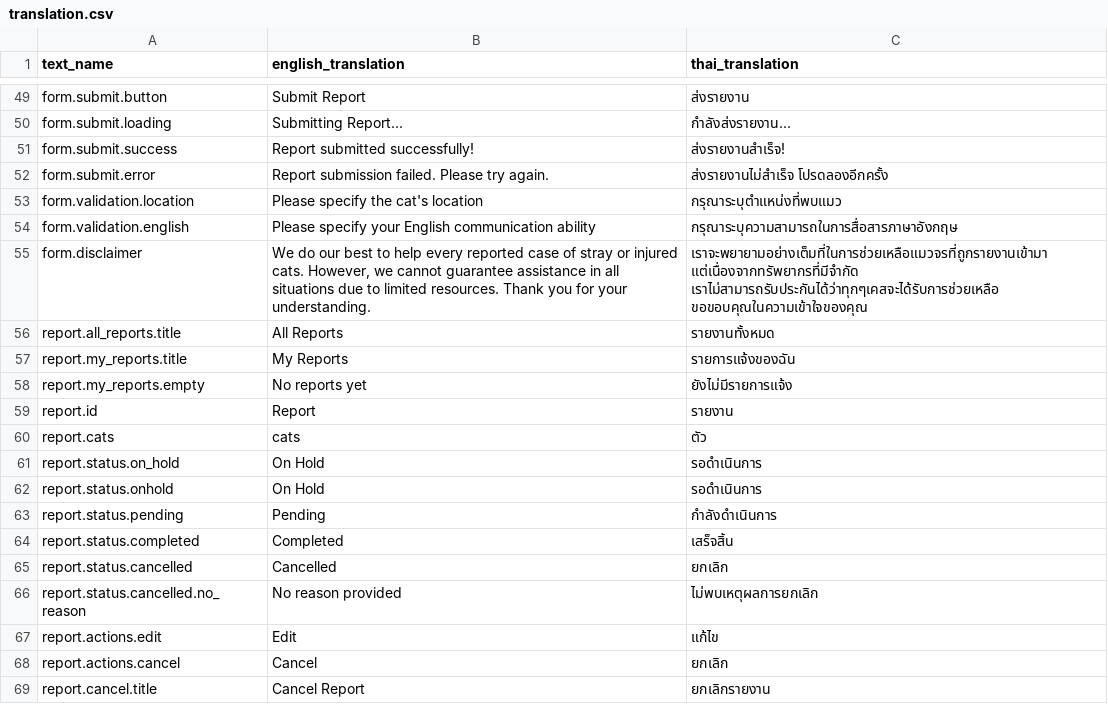
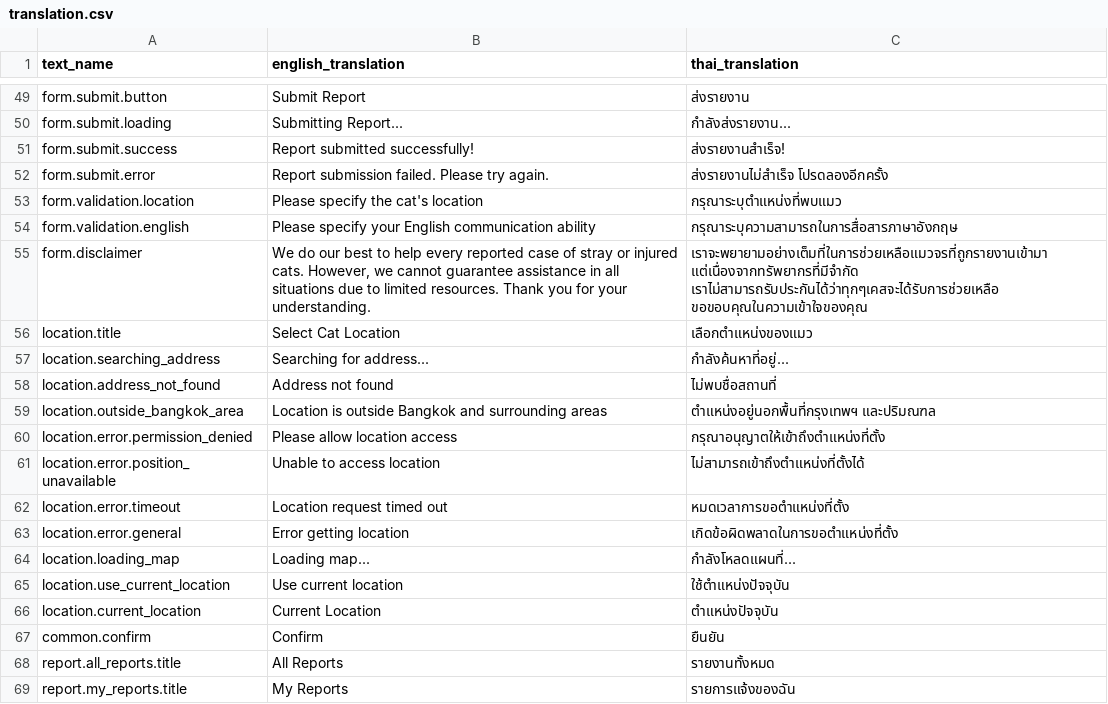
Before and after one commit to dutch3883/th-stray, a CSV file: frontend/public/resources/translation.csv, drawn as a sheet; only a part is shown, gaps mark what is left out; the shorter side is filled out with more unchanged rows; the diff names each change by its address in the sheet, - before the commit and + after, or states it on an @@ line.

Commit message:
feat(fe): add translation for location picker

```diff
--- a/frontend/public/resources/translation.csv
+++ b/frontend/public/resources/translation.csv
+row 56: location.title | Select Cat Location | เลือกตำแหน่งของแมว
+row 57: location.searching_address | Searching for address... | กำลังค้นหาที่อยู่...
+row 58: location.address_not_found | Address not found | ไม่พบชื่อสถานที่
+row 59: location.outside_bangkok_area | Location is outside Bangkok and surrounding areas | ตำแหน่งอยู่นอกพื้นที่กรุงเทพฯ และปริมณฑล
+row 60: location.error.permission_denied | Please allow location access | กรุณาอนุญาตให้เข้าถึงตำแหน่งที่ตั้ง
+row 61: location.error.position_unavailable | Unable to access location | ไม่สามารถเข้าถึงตำแหน่งที่ตั้งได้
+row 62: location.error.timeout | Location request timed out | หมดเวลาการขอตำแหน่งที่ตั้ง
+row 63: location.error.general | Error getting location | เกิดข้อผิดพลาดในการขอตำแหน่งที่ตั้ง
+row 64: location.loading_map | Loading map... | กำลังโหลดแผนที่...
+row 65: location.use_current_location | Use current location | ใช้ตำแหน่งปัจจุบัน
+row 66: location.current_location | Current Location | ตำแหน่งปัจจุบัน
+row 67: common.confirm | Confirm | ยืนยัน
```
Also changed, not shown: 2 other files.
